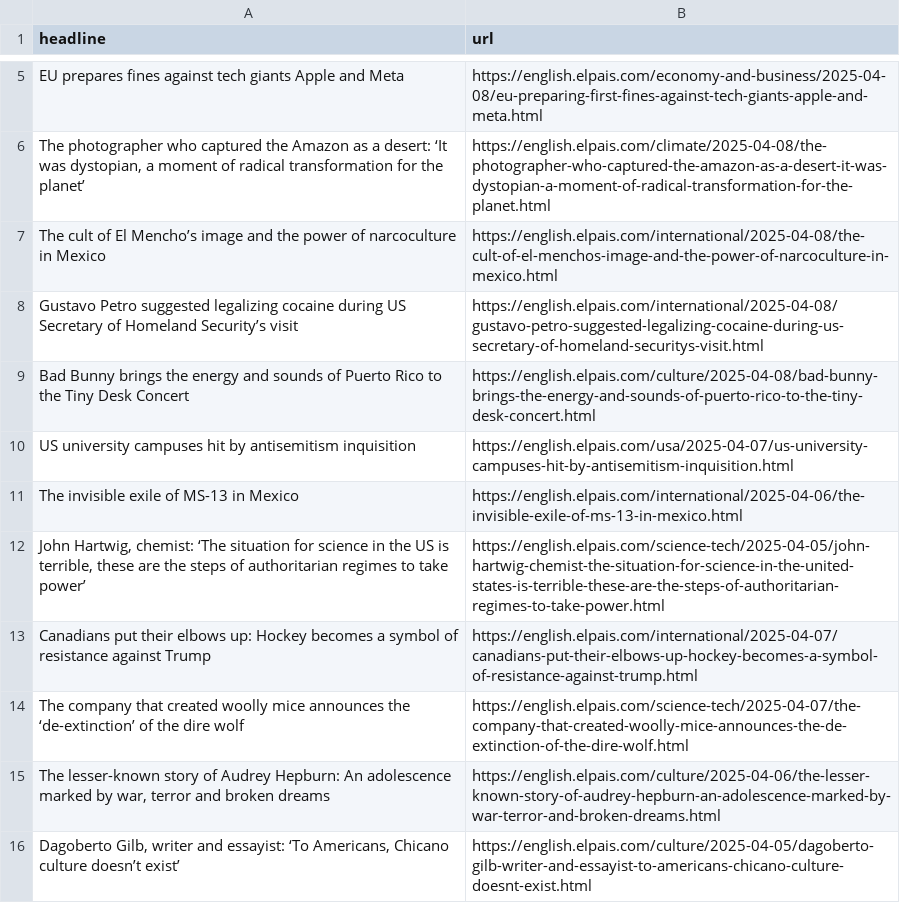
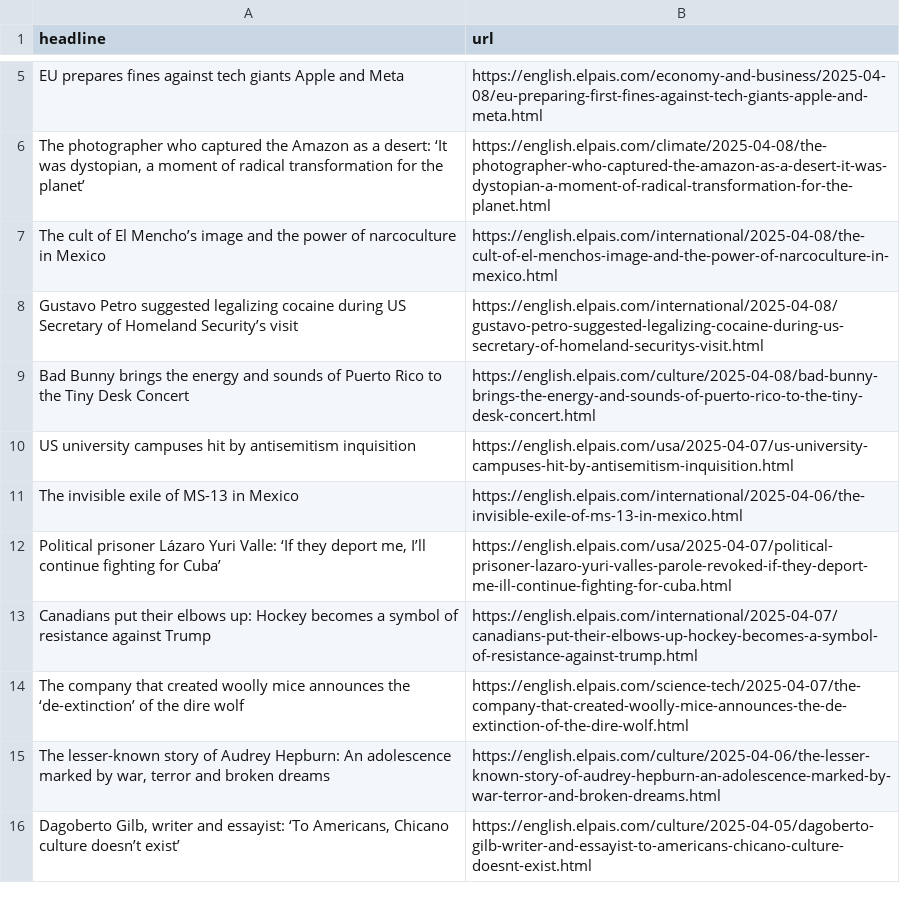
Before and after one commit to architmeta/lede-el-pasi-autoscraper, a CSV file: headlines.csv, drawn as a sheet; only a part is shown, gaps mark what is left out.

```diff
--- a/headlines.csv
+++ b/headlines.csv
@@ -11,3 +11,3 @@ US university campuses hit by antisemitism inquisition ,https://english.elpais.c
 The invisible exile of MS-13 in Mexico,https://english.elpais.com/international/2025-04-06/the-invisible-exile-of-ms-13-in-mexico.html
-"John Hartwig, chemist: ‘The situation for science in the US  is terrible, these are the steps of authoritarian regimes to take power’",https://english.elpais.com/science-tech/2025-04-05/john-hartwig-chemist-the-situation-for-science-in-the-united-states-is-terrible-these-are-the-steps-of-authoritarian-regimes-to-take-power.html
+"Political prisoner Lázaro Yuri Valle: ‘If they deport me, I’ll continue fighting for Cuba’ ",https://english.elpais.com/usa/2025-04-07/political-prisoner-lazaro-yuri-valles-parole-revoked-if-they-deport-me-ill-continue-fighting-for-cuba.html
 Canadians put their elbows up: Hockey becomes a symbol of resistance against Trump,https://english.elpais.com/international/2025-04-07/canadians-put-their-elbows-up-hockey-becomes-a-symbol-of-resistance-against-trump.html
```
